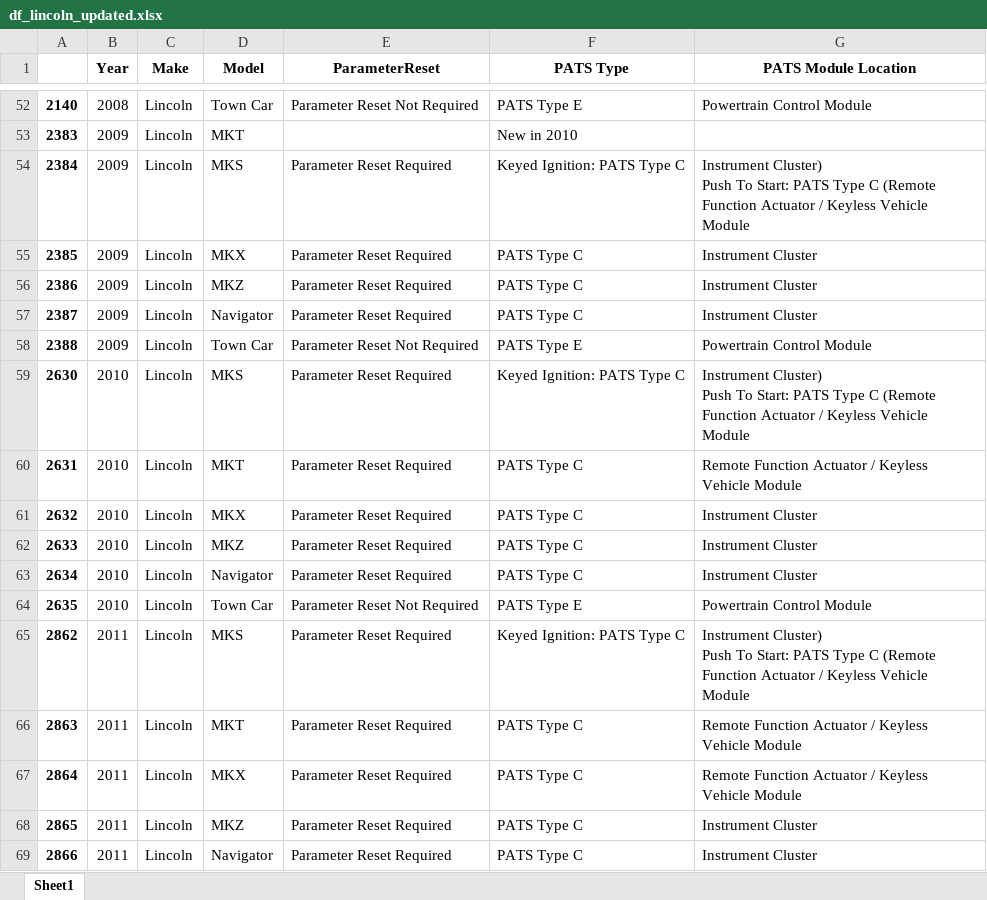
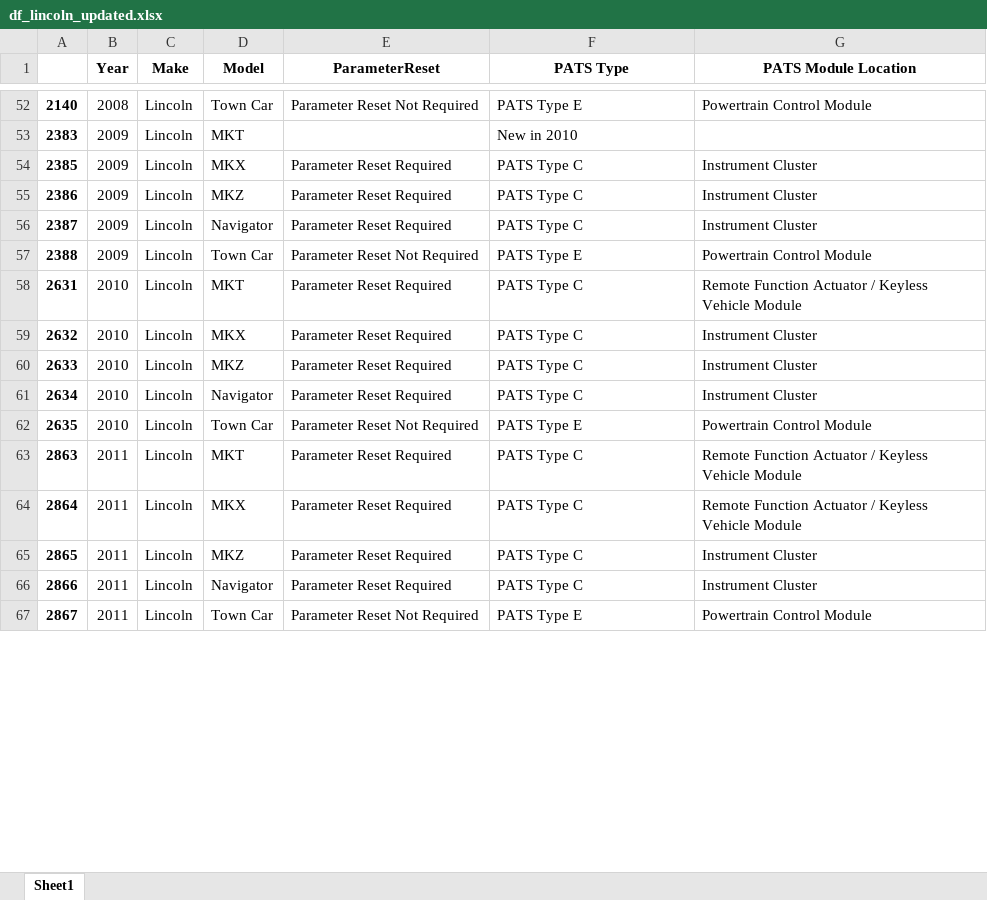
Before and after one commit to weversonbarbieri/automotive_immobilizer_app, an Excel workbook: dataframe_each_make_xlsx_file/df_lincoln_updated.xlsx, sheet Sheet1, drawn as a sheet; only a part is shown, gaps mark what is left out; the shorter side is filled out with more unchanged rows; values as stored, in another font and other column widths than the file's, no borders; ↵ is a line break in a cell; the diff covers the shown part only; the diff names each change by its address in the sheet, - before the commit and + after, or states it on an @@ line.

Commit message:
commit the updates done for Lincoln: a separate notebook and an updated .xlsx file

```diff
--- a/dataframe_each_make_xlsx_file/df_lincoln_updated.xlsx (sheet Sheet1)
+++ b/dataframe_each_make_xlsx_file/df_lincoln_updated.xlsx (sheet Sheet1)
-row 54: 2384 | 2009 | Lincoln | MKS | Parameter Reset Required | Keyed Ignition: PATS Type C | Instrument Cluster) ↵ Push To Start: PATS Type C (Remote Function Actuator / Keyless Vehicle Module
-row 59: 2630 | 2010 | Lincoln | MKS | Parameter Reset Required | Keyed Ignition: PATS Type C | Instrument Cluster) ↵ Push To Start: PATS Type C (Remote Function Actuator / Keyless Vehicle Module
-row 65: 2862 | 2011 | Lincoln | MKS | Parameter Reset Required | Keyed Ignition: PATS Type C | Instrument Cluster) ↵ Push To Start: PATS Type C (Remote Function Actuator / Keyless Vehicle Module
```
Also changed, not shown: 88 removed rows elsewhere in this sheet, 2 other files.
